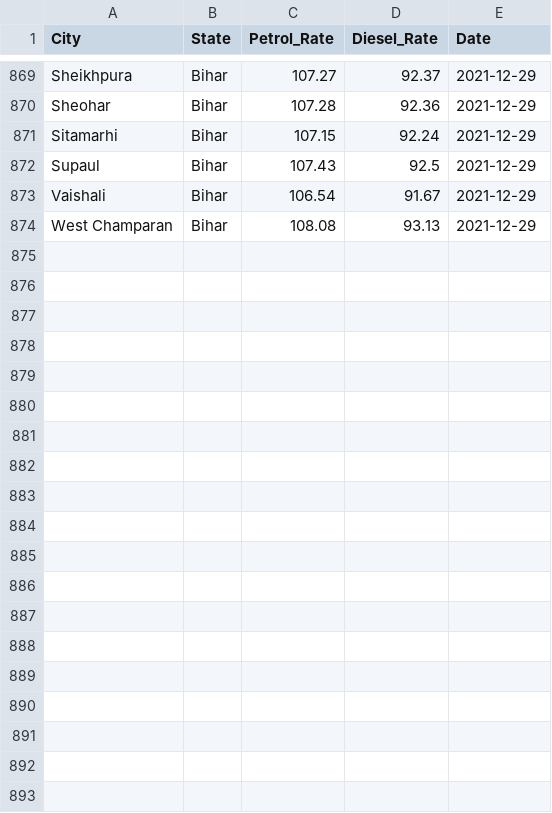
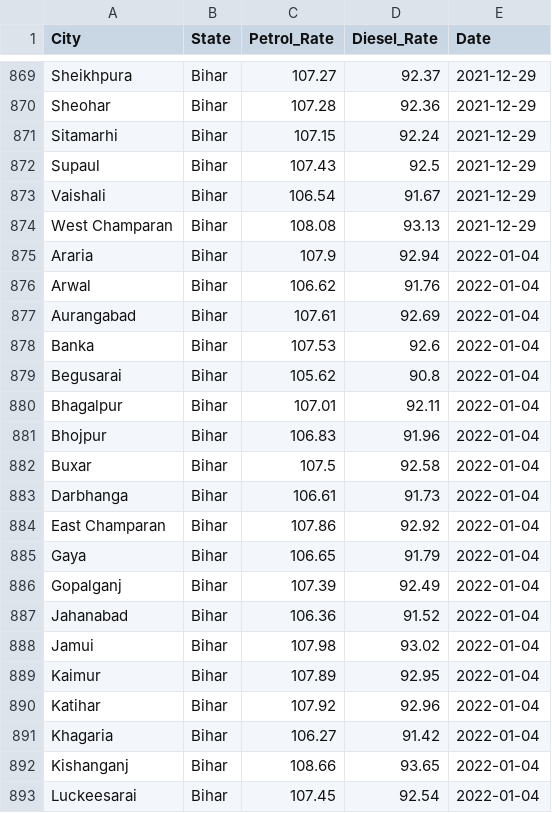
Before and after one commit to dakshbalyan/FuelScrapper, a CSV file: src/main/resources/fuelprices-csv/BiharFuelPrice.csv, drawn as a sheet; only a part is shown, gaps mark what is left out; the diff covers the shown part only; the diff names each change by its address in the sheet, - before the commit and + after, or states it on an @@ line.

```diff
--- a/src/main/resources/fuelprices-csv/BiharFuelPrice.csv
+++ b/src/main/resources/fuelprices-csv/BiharFuelPrice.csv
+row 875: Araria | Bihar | 107.9 | 92.94 | 2022-01-04
+row 876: Arwal | Bihar | 106.62 | 91.76 | 2022-01-04
+row 877: Aurangabad | Bihar | 107.61 | 92.69 | 2022-01-04
+row 878: Banka | Bihar | 107.53 | 92.6 | 2022-01-04
+row 879: Begusarai | Bihar | 105.62 | 90.8 | 2022-01-04
+row 880: Bhagalpur | Bihar | 107.01 | 92.11 | 2022-01-04
+row 881: Bhojpur | Bihar | 106.83 | 91.96 | 2022-01-04
+row 882: Buxar | Bihar | 107.5 | 92.58 | 2022-01-04
+row 883: Darbhanga | Bihar | 106.61 | 91.73 | 2022-01-04
+row 884: East Champaran | Bihar | 107.86 | 92.92 | 2022-01-04
+row 885: Gaya | Bihar | 106.65 | 91.79 | 2022-01-04
+row 886: Gopalganj | Bihar | 107.39 | 92.49 | 2022-01-04
+row 887: Jahanabad | Bihar | 106.36 | 91.52 | 2022-01-04
+row 888: Jamui | Bihar | 107.98 | 93.02 | 2022-01-04
+row 889: Kaimur | Bihar | 107.89 | 92.95 | 2022-01-04
+row 890: Katihar | Bihar | 107.92 | 92.96 | 2022-01-04
+row 891: Khagaria | Bihar | 106.27 | 91.42 | 2022-01-04
+row 892: Kishanganj | Bihar | 108.66 | 93.65 | 2022-01-04
+row 893: Luckeesarai | Bihar | 107.45 | 92.54 | 2022-01-04
```
Also changed, not shown: 19 added rows elsewhere in this file, src/main/resources/fuelprices-csv/MadhyaPradeshFuelPrice.csv, src/main/resources/fuelprices-csv/MaharashtraFuelPrice.csv, 39 other files.
